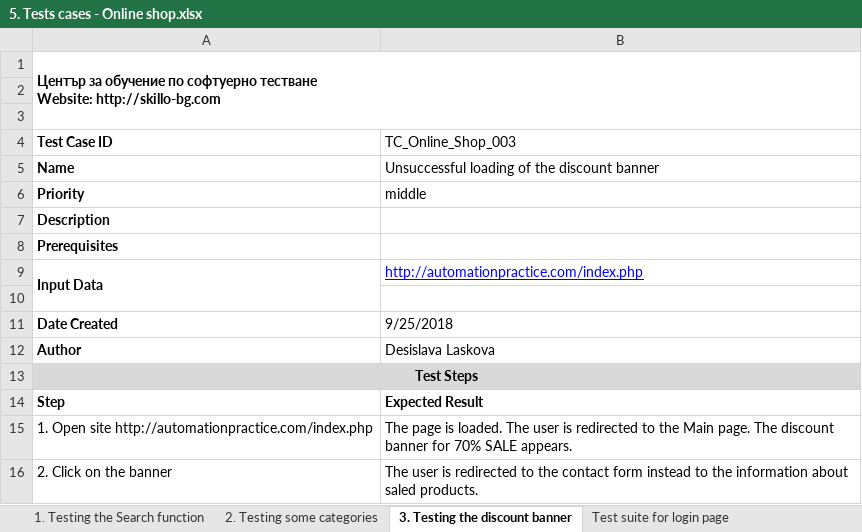
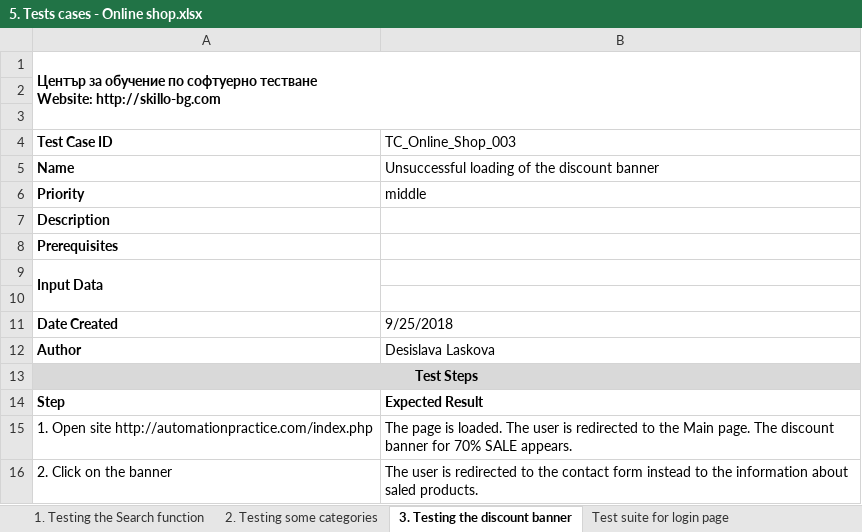
Before and after one commit to nmotev/softwaretesting1109, an Excel workbook: Desislava Laskova/5. Занятие 5 - Tests and GIT/5. Tests cases - Online shop.xlsx, sheet 3. Testing the discount banner, drawn as a sheet; values as stored, in another font and other column widths than the file's, no borders; charts and pictures not drawn; the diff names each change by its address in the sheet, - before the commit and + after, or states it on an @@ line.

```diff
--- a/Desislava Laskova/5. Занятие 5 - Tests and GIT/5. Tests cases - Online shop.xlsx (sheet 3. Testing the discount banner)
+++ b/Desislava Laskova/5. Занятие 5 - Tests and GIT/5. Tests cases - Online shop.xlsx (sheet 3. Testing the discount banner)
-B9 (TC_Online_Shop_003): http://automationpractice.com/index.php
+B9 (TC_Online_Shop_003): (empty)
```
Also changed, not shown: sheet 1. Testing the Search function, sheet Test suite for login page, sheet 2. Testing some categories.
